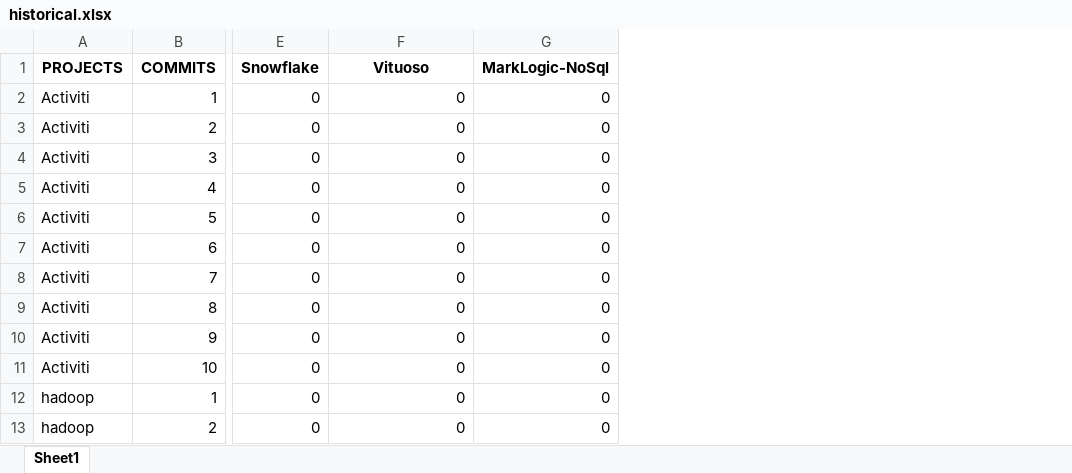
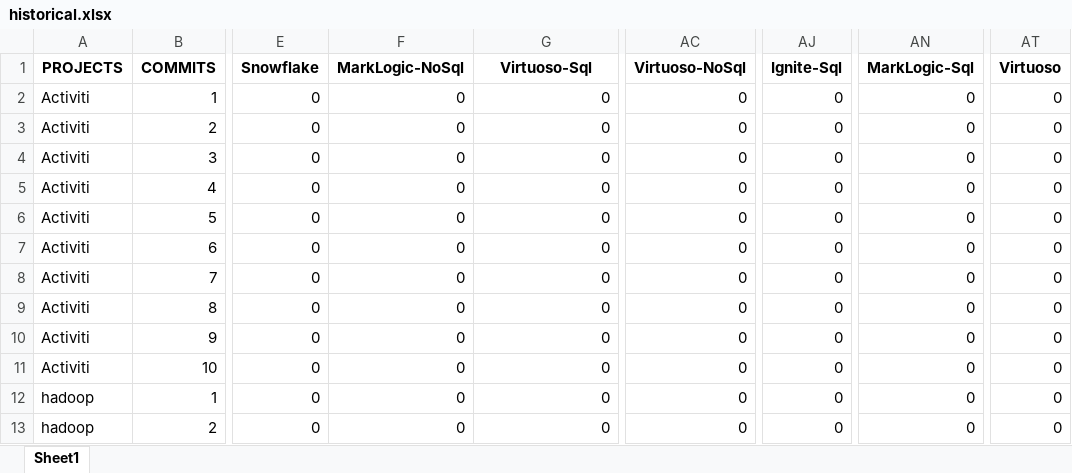
Before and after one commit to gems-uff/db-mining, an Excel workbook: resources/historical.xlsx, sheet Sheet1, drawn as a sheet; only a part is shown, gaps mark what is left out; values as stored, in another font and other column widths than the file's, no borders; the diff names each change by its address in the sheet, - before the commit and + after, or states it on an @@ line.

Commit message:
Update historical scripts

```diff
--- a/resources/historical.xlsx (sheet Sheet1)
+++ b/resources/historical.xlsx (sheet Sheet1)
+column AC (Virtuoso-NoSql), rows 2-13: all 0
+column AJ (Ignite-Sql), rows 2-13: all 0
+column AN (MarkLogic-Sql), rows 2-13: all 0
+column AT (Virtuoso), rows 2-13: all 0
-F1: Vituoso
+F1: MarkLogic-NoSql
-G1: MarkLogic-NoSql
+G1: Virtuoso-Sql
```
Also changed, not shown: 3 other files.
